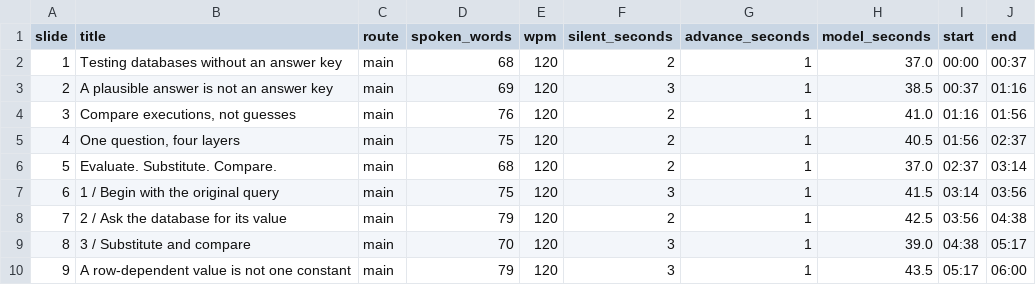
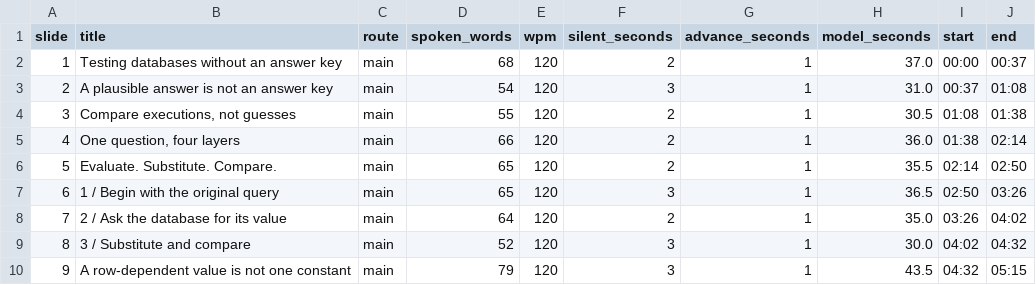
Before and after one commit to seofernando25/csi5137-atdm-db-project, a CSV file: presentation/v2/timing.csv, drawn as a sheet; only a part is shown; the diff covers the shown part only.

Commit message:
Trim spoken script by 312 words: fits 25:00 even at 108 wpm (24:25 synthesized, 22:11 model)

```diff
--- a/presentation/v2/timing.csv
+++ b/presentation/v2/timing.csv
@@ -2,9 +2,9 @@ slide,title,route,spoken_words,wpm,silent_seconds,advance_seconds,model_seconds,
 1,Testing databases without an answer key,main,68,120,2,1,37.0,00:00,00:37
-2,A plausible answer is not an answer key,main,69,120,3,1,38.5,00:37,01:16
-3,"Compare executions, not guesses",main,76,120,2,1,41.0,01:16,01:56
-4,"One question, four layers",main,75,120,2,1,40.5,01:56,02:37
-5,Evaluate. Substitute. Compare.,main,68,120,2,1,37.0,02:37,03:14
-6,1 / Begin with the original query,main,75,120,3,1,41.5,03:14,03:56
-7,2 / Ask the database for its value,main,79,120,2,1,42.5,03:56,04:38
-8,3 / Substitute and compare,main,70,120,3,1,39.0,04:38,05:17
-9,A row-dependent value is not one constant,main,79,120,3,1,43.5,05:17,06:00
+2,A plausible answer is not an answer key,main,54,120,3,1,31.0,00:37,01:08
+3,"Compare executions, not guesses",main,55,120,2,1,30.5,01:08,01:38
+4,"One question, four layers",main,66,120,2,1,36.0,01:38,02:14
+5,Evaluate. Substitute. Compare.,main,65,120,2,1,35.5,02:14,02:50
+6,1 / Begin with the original query,main,65,120,3,1,36.5,02:50,03:26
+7,2 / Ask the database for its value,main,64,120,2,1,35.0,03:26,04:02
+8,3 / Substitute and compare,main,52,120,3,1,30.0,04:02,04:32
+9,A row-dependent value is not one constant,main,79,120,3,1,43.5,04:32,05:15
```
Also changed, not shown: 90 edited cells elsewhere in this file, report/project-presentation/timing.csv, 14 other files.
